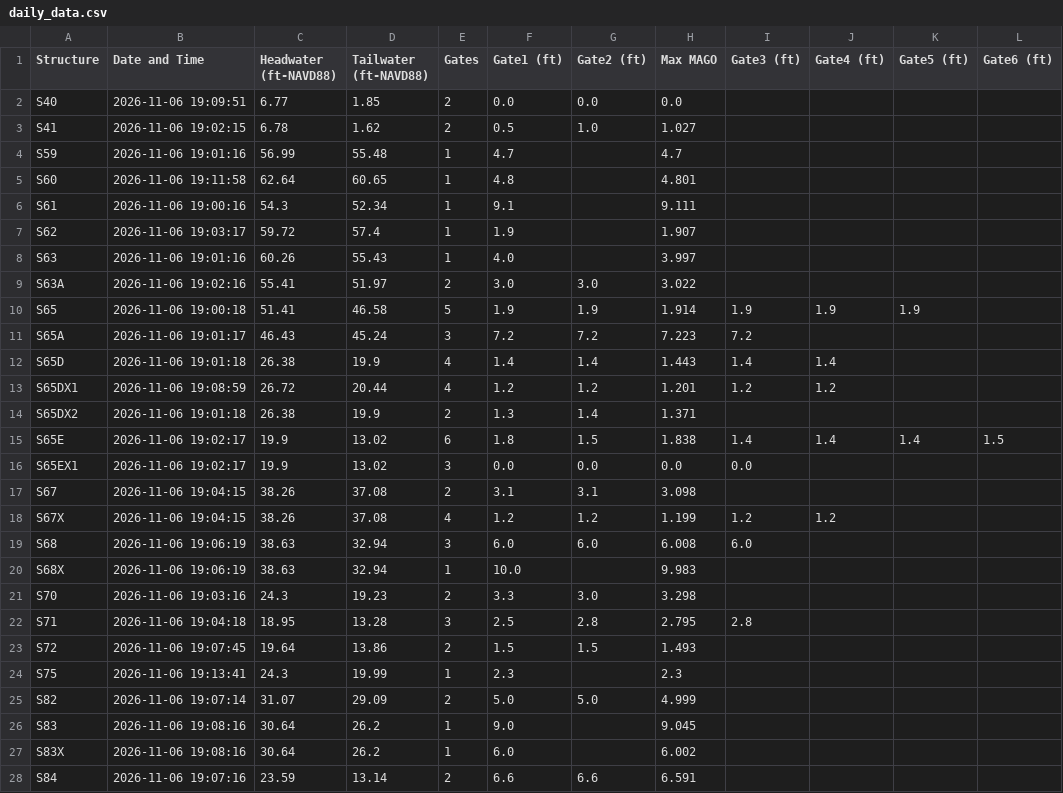
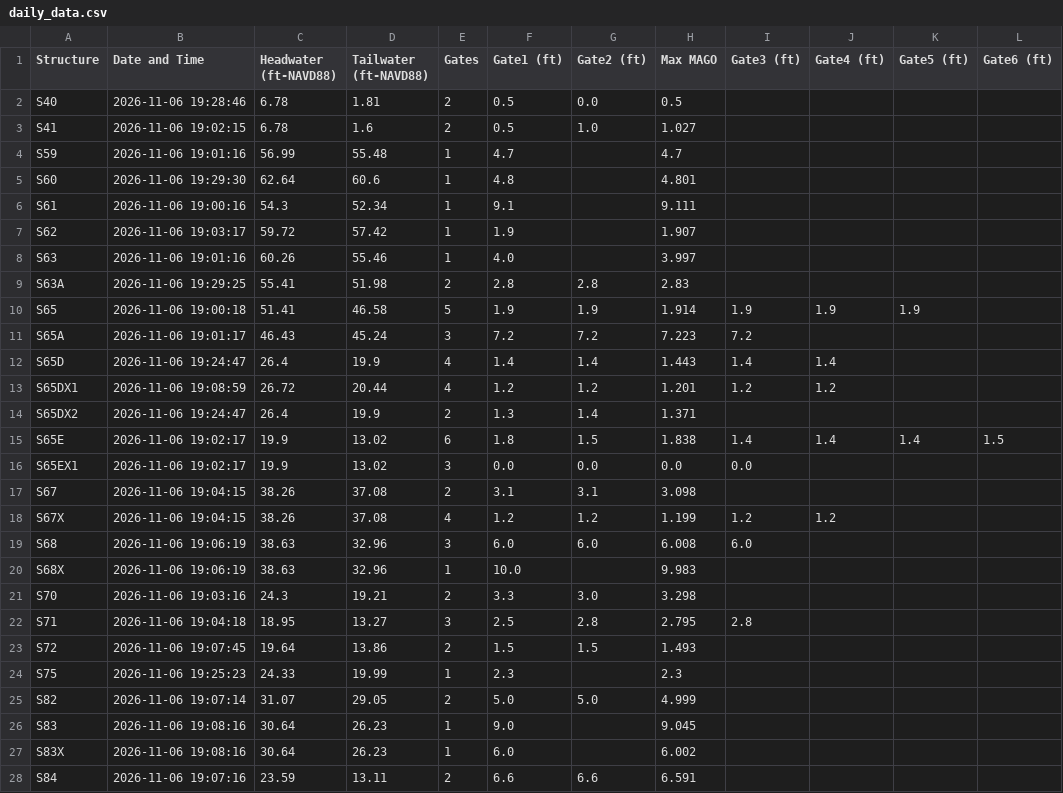
Before and after one commit to tdessalegne/Pollynomial-Fitted-MAGO-Calculator-Ver3.1, a CSV file: daily_data.csv, drawn as a sheet; only a part is shown; the diff covers the shown part only.

Commit message:
Daily update: 2026-11-06

```diff
--- a/daily_data.csv
+++ b/daily_data.csv
@@ -1,15 +1,15 @@
 Structure,Date and Time,Headwater (ft-NAVD88),Tailwater (ft-NAVD88),Gates,Gate1 (ft),Gate2 (ft),Max MAGO,Gate3 (ft),Gate4 (ft),Gate5 (ft),Gate6 (ft)
-S40,2026-11-06 19:09:51,6.77,1.85,2,0.0,0.0,0.0,,,,
-S41,2026-11-06 19:02:15,6.78,1.62,2,0.5,1.0,1.027,,,,
+S40,2026-11-06 19:28:46,6.78,1.81,2,0.5,0.0,0.5,,,,
+S41,2026-11-06 19:02:15,6.78,1.6,2,0.5,1.0,1.027,,,,
 S59,2026-11-06 19:01:16,56.99,55.48,1,4.7,,4.7,,,,
-S60,2026-11-06 19:11:58,62.64,60.65,1,4.8,,4.801,,,,
+S60,2026-11-06 19:29:30,62.64,60.6,1,4.8,,4.801,,,,
 S61,2026-11-06 19:00:16,54.3,52.34,1,9.1,,9.111,,,,
-S62,2026-11-06 19:03:17,59.72,57.4,1,1.9,,1.907,,,,
-S63,2026-11-06 19:01:16,60.26,55.43,1,4.0,,3.997,,,,
-S63A,2026-11-06 19:02:16,55.41,51.97,2,3.0,3.0,3.022,,,,
+S62,2026-11-06 19:03:17,59.72,57.42,1,1.9,,1.907,,,,
+S63,2026-11-06 19:01:16,60.26,55.46,1,4.0,,3.997,,,,
+S63A,2026-11-06 19:29:25,55.41,51.98,2,2.8,2.8,2.83,,,,
 S65,2026-11-06 19:00:18,51.41,46.58,5,1.9,1.9,1.914,1.9,1.9,1.9,
 S65A,2026-11-06 19:01:17,46.43,45.24,3,7.2,7.2,7.223,7.2,,,
-S65D,2026-11-06 19:01:18,26.38,19.9,4,1.4,1.4,1.443,1.4,1.4,,
+S65D,2026-11-06 19:24:47,26.4,19.9,4,1.4,1.4,1.443,1.4,1.4,,
 S65DX1,2026-11-06 19:08:59,26.72,20.44,4,1.2,1.2,1.201,1.2,1.2,,
-S65DX2,2026-11-06 19:01:18,26.38,19.9,2,1.3,1.4,1.371,,,,
+S65DX2,2026-11-06 19:24:47,26.4,19.9,2,1.3,1.4,1.371,,,,
 S65E,2026-11-06 19:02:17,19.9,13.02,6,1.8,1.5,1.838,1.4,1.4,1.4,1.5
@@ -18,11 +18,11 @@ S67,2026-11-06 19:04:15,38.26,37.08,2,3.1,3.1,3.098,,,,
 S67X,2026-11-06 19:04:15,38.26,37.08,4,1.2,1.2,1.199,1.2,1.2,,
-S68,2026-11-06 19:06:19,38.63,32.94,3,6.0,6.0,6.008,6.0,,,
-S68X,2026-11-06 19:06:19,38.63,32.94,1,10.0,,9.983,,,,
-S70,2026-11-06 19:03:16,24.3,19.23,2,3.3,3.0,3.298,,,,
-S71,2026-11-06 19:04:18,18.95,13.28,3,2.5,2.8,2.795,2.8,,,
+S68,2026-11-06 19:06:19,38.63,32.96,3,6.0,6.0,6.008,6.0,,,
+S68X,2026-11-06 19:06:19,38.63,32.96,1,10.0,,9.983,,,,
+S70,2026-11-06 19:03:16,24.3,19.21,2,3.3,3.0,3.298,,,,
+S71,2026-11-06 19:04:18,18.95,13.27,3,2.5,2.8,2.795,2.8,,,
 S72,2026-11-06 19:07:45,19.64,13.86,2,1.5,1.5,1.493,,,,
-S75,2026-11-06 19:13:41,24.3,19.99,1,2.3,,2.3,,,,
-S82,2026-11-06 19:07:14,31.07,29.09,2,5.0,5.0,4.999,,,,
-S83,2026-11-06 19:08:16,30.64,26.2,1,9.0,,9.045,,,,
-S83X,2026-11-06 19:08:16,30.64,26.2,1,6.0,,6.002,,,,
-S84,2026-11-06 19:07:16,23.59,13.14,2,6.6,6.6,6.591,,,,
+S75,2026-11-06 19:25:23,24.33,19.99,1,2.3,,2.3,,,,
+S82,2026-11-06 19:07:14,31.07,29.05,2,5.0,5.0,4.999,,,,
+S83,2026-11-06 19:08:16,30.64,26.23,1,9.0,,9.045,,,,
+S83X,2026-11-06 19:08:16,30.64,26.23,1,6.0,,6.002,,,,
+S84,2026-11-06 19:07:16,23.59,13.11,2,6.6,6.6,6.591,,,,
```
Also changed, not shown: 6 edited cells elsewhere in this file.
